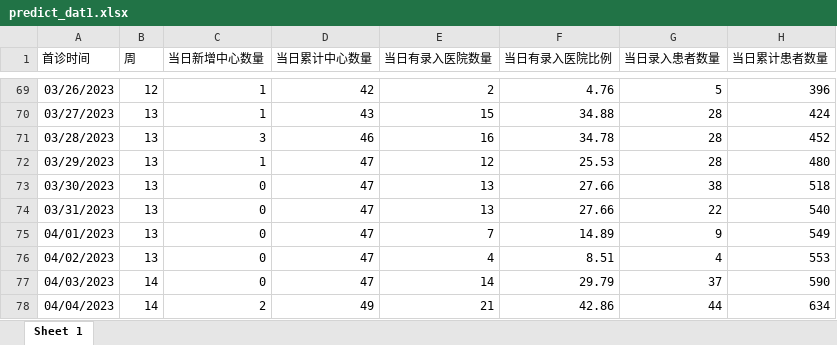
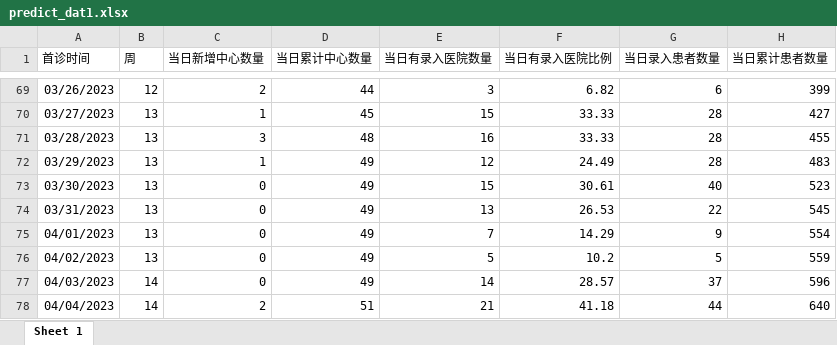
Before and after one commit to thisislinyu/asthmaapp0417, an Excel workbook: predict_dat1.xlsx, sheet Sheet 1, drawn as a sheet; only a part is shown, gaps mark what is left out; values as stored, in another font and other column widths than the file's, no borders; the diff covers the shown part only; the diff names each change by its address in the sheet, - before the commit and + after, or states it on an @@ line.

```diff
--- a/predict_dat1.xlsx (sheet Sheet 1)
+++ b/predict_dat1.xlsx (sheet Sheet 1)
-C69 (当日新增中心数量): 1
+C69 (当日新增中心数量): 2
-D69 (当日累计中心数量): 42
+D69 (当日累计中心数量): 44
-E69 (当日有录入医院数量): 2
+E69 (当日有录入医院数量): 3
-F69 (当日有录入医院比例): 4.76
+F69 (当日有录入医院比例): 6.82
-G69 (当日录入患者数量): 5
+G69 (当日录入患者数量): 6
-H69 (当日累计患者数量): 396
+H69 (当日累计患者数量): 399
-D70 (当日累计中心数量): 43
+D70 (当日累计中心数量): 45
-F70 (当日有录入医院比例): 34.88
+F70 (当日有录入医院比例): 33.33
-H70 (当日累计患者数量): 424
+H70 (当日累计患者数量): 427
-D71 (当日累计中心数量): 46
+D71 (当日累计中心数量): 48
-F71 (当日有录入医院比例): 34.78
+F71 (当日有录入医院比例): 33.33
-H71 (当日累计患者数量): 452
+H71 (当日累计患者数量): 455
-D72:D77 (当日累计中心数量): 47
+D72:D77 (当日累计中心数量): 49
-F72 (当日有录入医院比例): 25.53
+F72 (当日有录入医院比例): 24.49
-H72 (当日累计患者数量): 480
+H72 (当日累计患者数量): 483
-E73 (当日有录入医院数量): 13
+E73 (当日有录入医院数量): 15
-F73 (当日有录入医院比例): 27.66
+F73 (当日有录入医院比例): 30.61
-G73 (当日录入患者数量): 38
+G73 (当日录入患者数量): 40
-H73 (当日累计患者数量): 518
+H73 (当日累计患者数量): 523
-F74 (当日有录入医院比例): 27.66
+F74 (当日有录入医院比例): 26.53
-H74 (当日累计患者数量): 540
+H74 (当日累计患者数量): 545
-F75 (当日有录入医院比例): 14.89
+F75 (当日有录入医院比例): 14.29
-H75 (当日累计患者数量): 549
+H75 (当日累计患者数量): 554
-E76 (当日有录入医院数量): 4
+E76 (当日有录入医院数量): 5
-F76 (当日有录入医院比例): 8.51
+F76 (当日有录入医院比例): 10.2
-G76 (当日录入患者数量): 4
+G76 (当日录入患者数量): 5
-H76 (当日累计患者数量): 553
+H76 (当日累计患者数量): 559
-F77 (当日有录入医院比例): 29.79
+F77 (当日有录入医院比例): 28.57
-H77 (当日累计患者数量): 590
+H77 (当日累计患者数量): 596
-D78 (当日累计中心数量): 49
+D78 (当日累计中心数量): 51
-F78 (当日有录入医院比例): 42.86
+F78 (当日有录入医院比例): 41.18
-H78 (当日累计患者数量): 634
+H78 (当日累计患者数量): 640
```
Also changed, not shown: 17 added rows and 297 edited cells elsewhere in this sheet, data/prediction_plot.xlsx, data/信息表.xlsx, 21 other files.
